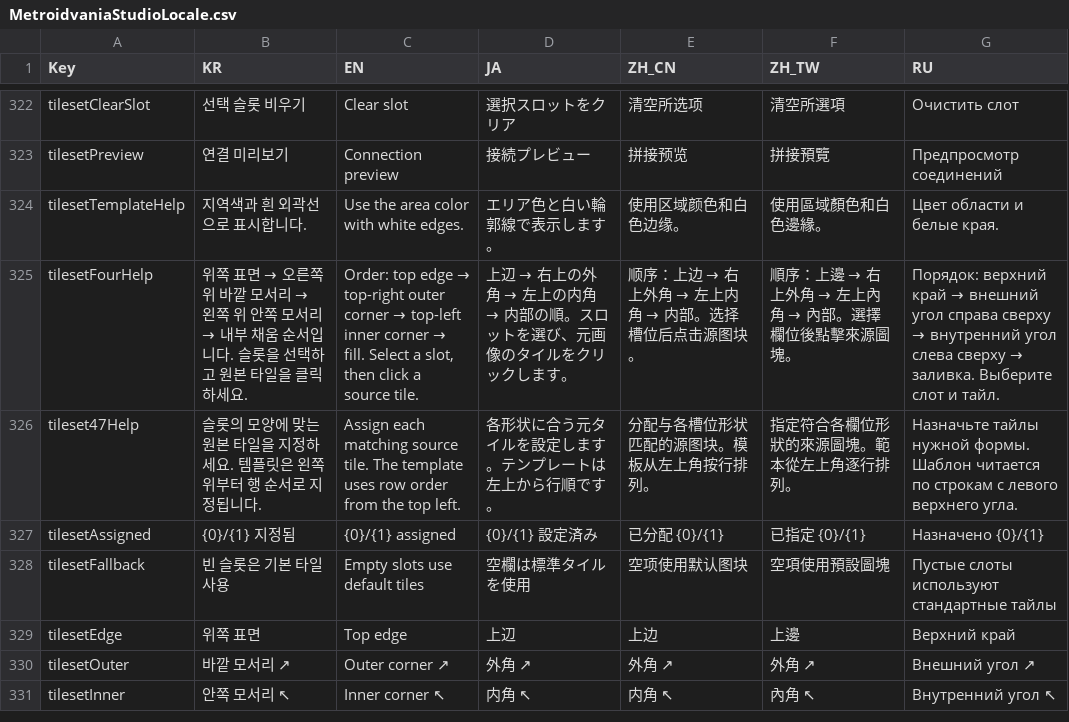
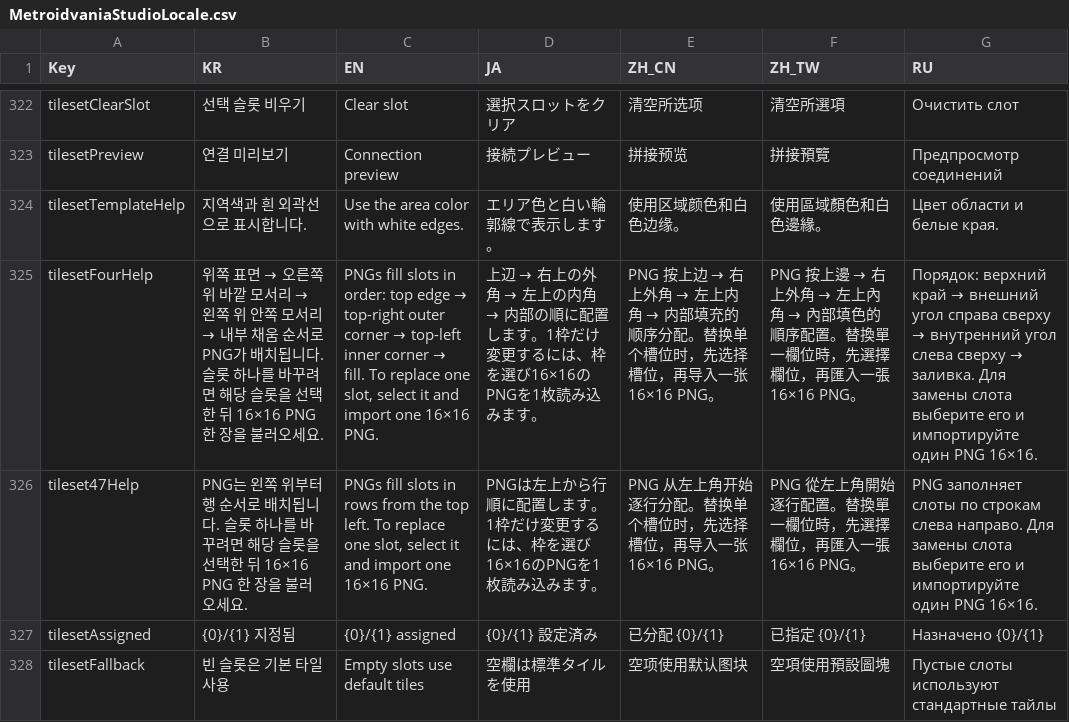
Before and after one commit to LBarimi/metroidvania-studio, a CSV file: metroidvania-studio/localization/MetroidvaniaStudioLocale.csv, drawn as a sheet; only a part is shown, gaps mark what is left out; the shorter side is filled out with more unchanged rows; the diff names each change by its address in the sheet, - before the commit and + after, or states it on an @@ line.

```diff
--- a/metroidvania-studio/localization/MetroidvaniaStudioLocale.csv
+++ b/metroidvania-studio/localization/MetroidvaniaStudioLocale.csv
-B325 (KR): …움 순서입니다. 슬롯을 선택하고 원본 타일을 클릭하세요.
+B325 (KR): …움 순서로 PNG가 배치됩니다. 슬롯 하나를 바꾸려면 해당 슬롯을 선택한 뒤 16×16 PNG 한 장을 불러오세요.
@@ C325 (EN): Order: top edge → top-right outer corner → top-left inner corner → fill. Select a slot, then click a source tile. → PNGs fill slots in order: top edge → top-right outer corner → top-left inner corner → fill. To replace one slot, select it and import one 16×16 PNG. @@
-D325 (JA): …内部の順。スロットを選び、元画像のタイルをクリックします。
+D325 (JA): …内部の順に配置します。1枠だけ変更するには、枠を選び16×16のPNGを1枚読み込みます。
@@ E325 (ZH_CN): 顺序：上边 → 右上外角 → 左上内角 → 内部。选择槽位后点击源图块。 → PNG 按上边 → 右上外角 → 左上内角 → 内部填充的顺序分配。替换单个槽位时，先选择槽位，再导入一张16×16 PNG。 @@
@@ F325 (ZH_TW): 順序：上邊 → 右上外角 → 左上內角 → 內部。選擇欄位後點擊來源圖塊。 → PNG 按上邊 → 右上外角 → 左上內角 → 內部填色的順序配置。替換單一欄位時，先選擇欄位，再匯入一張16×16 PNG。 @@
-G325 (RU): …→ заливка. Выберите слот и тайл.
+G325 (RU): …→ заливка. Для замены слота выберите его и импортируйте один PNG 16×16.
-B326 (KR): 슬롯의 모양에 맞는 원본 타일을 지정하세요. 템플릿은 왼쪽 위부터 행 순서로 지정됩니다.
+B326 (KR): PNG는 왼쪽 위부터 행 순서로 배치됩니다. 슬롯 하나를 바꾸려면 해당 슬롯을 선택한 뒤 16×16 PNG 한 장을 불러오세요.
-C326 (EN): Assign each matching source tile. The template uses row order from the top left.
+C326 (EN): PNGs fill slots in rows from the top left. To replace one slot, select it and import one 16×16 PNG.
-D326 (JA): 各形状に合う元タイルを設定します。テンプレートは左上から行順です。
+D326 (JA): PNGは左上から行順に配置します。1枠だけ変更するには、枠を選び16×16のPNGを1枚読み込みます。
-E326 (ZH_CN): 分配与各槽位形状匹配的源图块。模板从左上角按行排列。
+E326 (ZH_CN): PNG 从左上角开始逐行分配。替换单个槽位时，先选择槽位，再导入一张16×16 PNG。
-F326 (ZH_TW): 指定符合各欄位形狀的來源圖塊。範本從左上角逐行排列。
+F326 (ZH_TW): PNG 從左上角開始逐行配置。替換單一欄位時，先選擇欄位，再匯入一張16×16 PNG。
-G326 (RU): Назначьте тайлы нужной формы. Шаблон читается по строкам с левого верхнего угла.
+G326 (RU): PNG заполняет слоты по строкам слева направо. Для замены слота выберите его и импортируйте один PNG 16×16.
```
Also changed, not shown: 41 other files.
